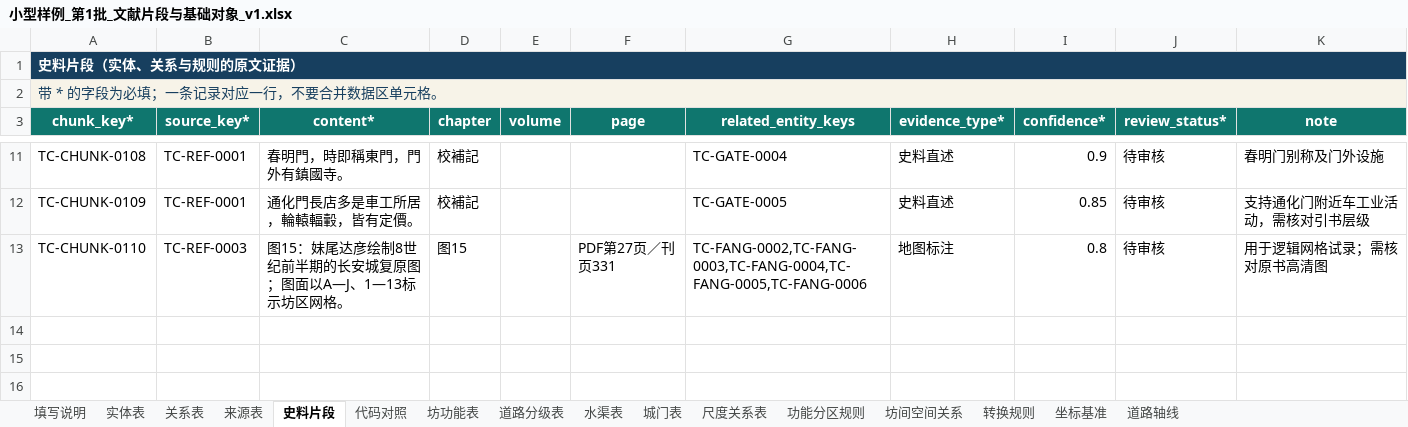
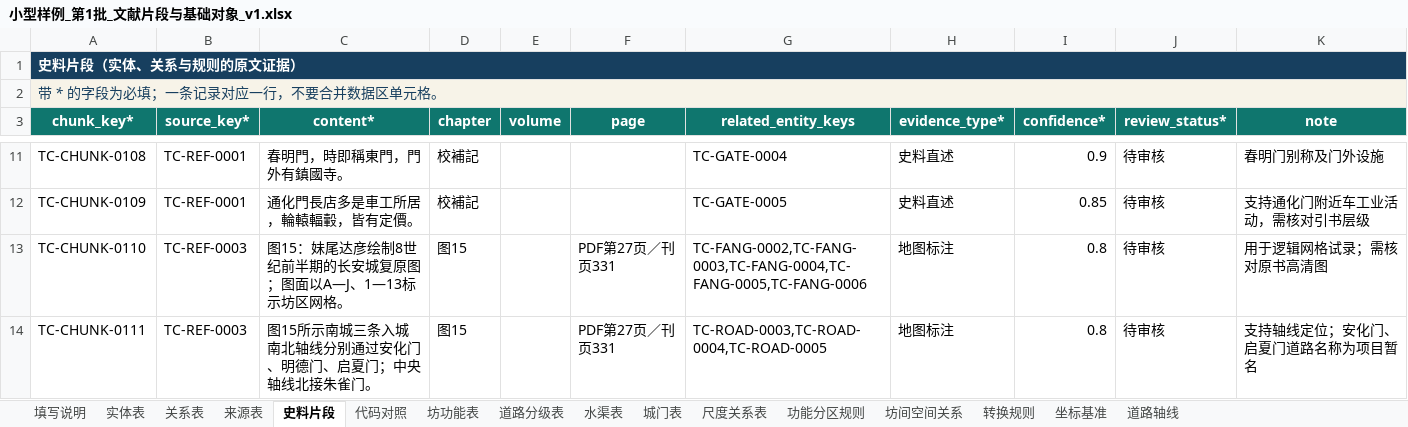
Before and after one commit to RIiiiiii-t/tang-changan-knowledge-graph, an Excel workbook: 05-Excel数据/小型样例_第1批_文献片段与基础对象_v1.xlsx, sheet 史料片段, drawn as a sheet; only a part is shown, gaps mark what is left out; values as stored, in another font and other column widths than the file's, no borders; conditional formats and table styles not drawn; the diff names each change by its address in the sheet, - before the commit and + after, or states it on an @@ line.

```diff
--- a/05-Excel数据/小型样例_第1批_文献片段与基础对象_v1.xlsx (sheet 史料片段)
+++ b/05-Excel数据/小型样例_第1批_文献片段与基础对象_v1.xlsx (sheet 史料片段)
+row 14: TC-CHUNK-0111 | TC-REF-0003 | 图15所示南城三条入城南北轴线分别通过安化门、明德门、启夏门；中央轴线北接朱雀门。 | 图15 |  | PDF第27页／刊页331 | TC-ROAD-0003,TC-ROAD-0004,TC-ROAD-0005 | 地图标注 | 0.8 | 待审核 | 支持轴线定位；安化门、启夏门道路名称为项目暂名
```
Also changed, not shown: sheet 道路分级表, sheet 实体表, sheet 道路轴线, 00-项目总览/唐长安城知识图谱_项目进度看板.xlsx, 02-项目文档/唐长安城知识图谱录入模板_阶段二_v1.xlsx.
